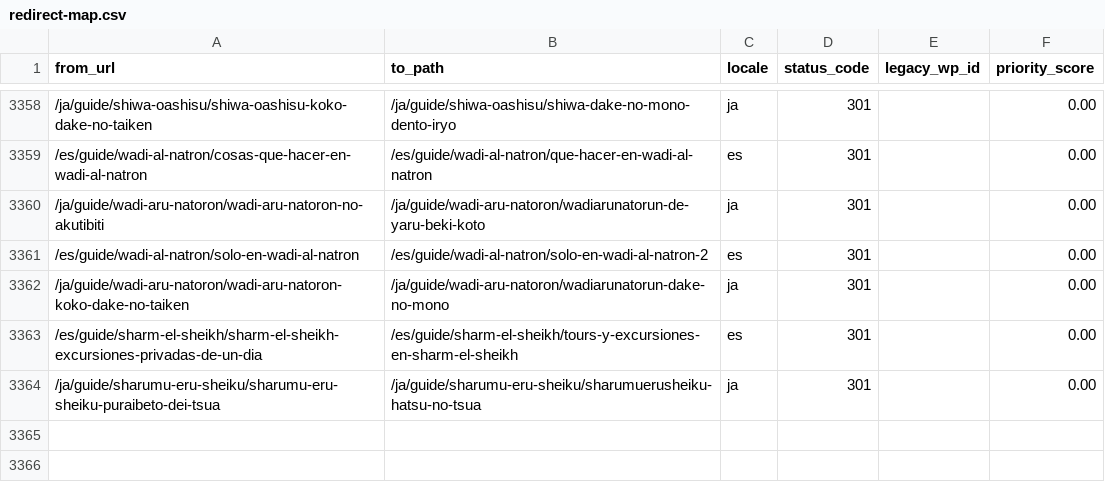
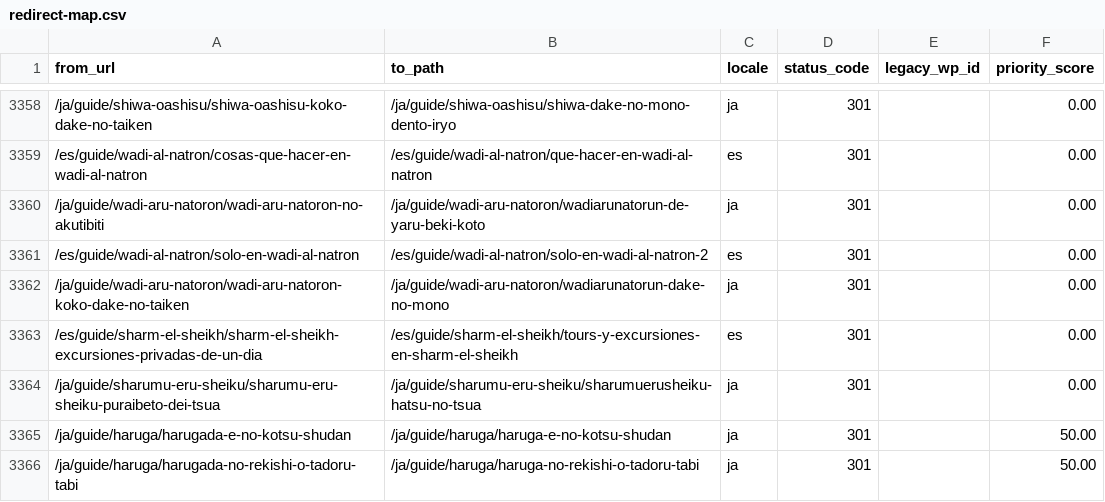
Before and after one commit to desertcanvasart-dotcom/travel2egypt-next, a CSV file: migration/redirect-map.csv, drawn as a sheet; only a part is shown, gaps mark what is left out; the diff names each change by its address in the sheet, - before the commit and + after, or states it on an @@ line.

```diff
--- a/migration/redirect-map.csv
+++ b/migration/redirect-map.csv
+row 3365: /ja/guide/haruga/harugada-e-no-kotsu-shudan | /ja/guide/haruga/haruga-e-no-kotsu-shudan | ja | 301 |  | 50.00
+row 3366: /ja/guide/haruga/harugada-no-rekishi-o-tadoru-tabi | /ja/guide/haruga/haruga-no-rekishi-o-tadoru-tabi | ja | 301 |  | 50.00
```
